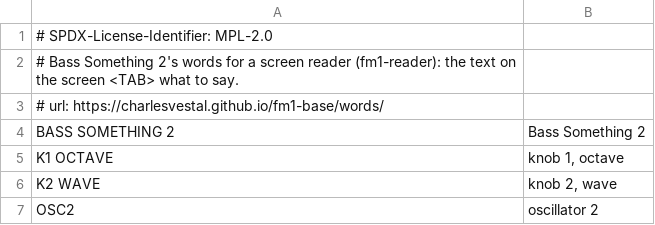
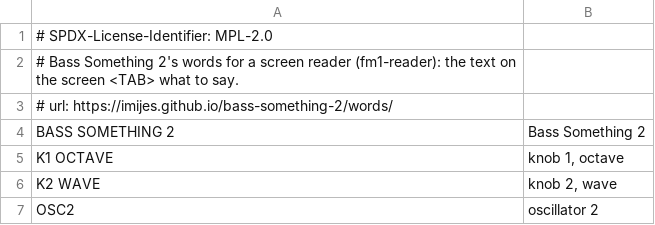
Before and after one commit to imijes/bass-something-2, a TSV file: words.tsv, drawn as a sheet; only a part is shown.

Commit message:
words.tsv: the screen reader's words at our own site, not fm1-base's template's (fixes #1)

```diff
--- a/words.tsv
+++ b/words.tsv
@@ -2,3 +2,3 @@
 # Bass Something 2's words for a screen reader (fm1-reader): the text on the screen <TAB> what to say.
-# url: https://charlesvestal.github.io/fm1-base/words/
+# url: https://imijes.github.io/bass-something-2/words/
 BASS SOMETHING 2	Bass Something 2
```
